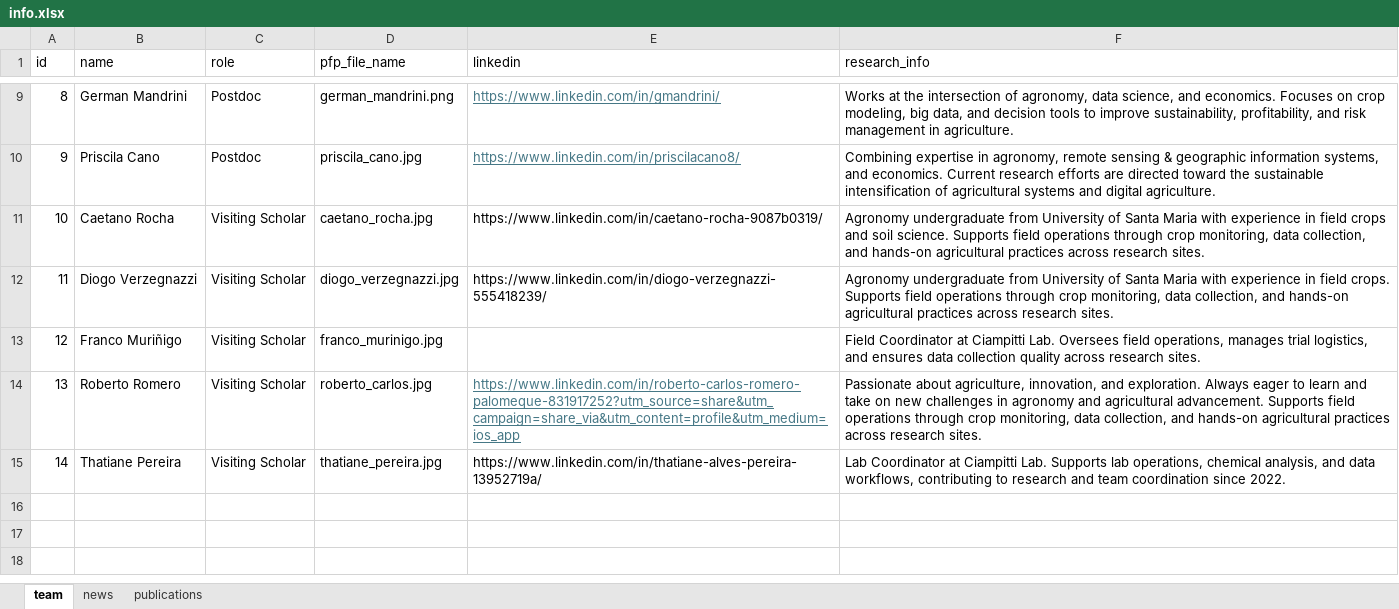
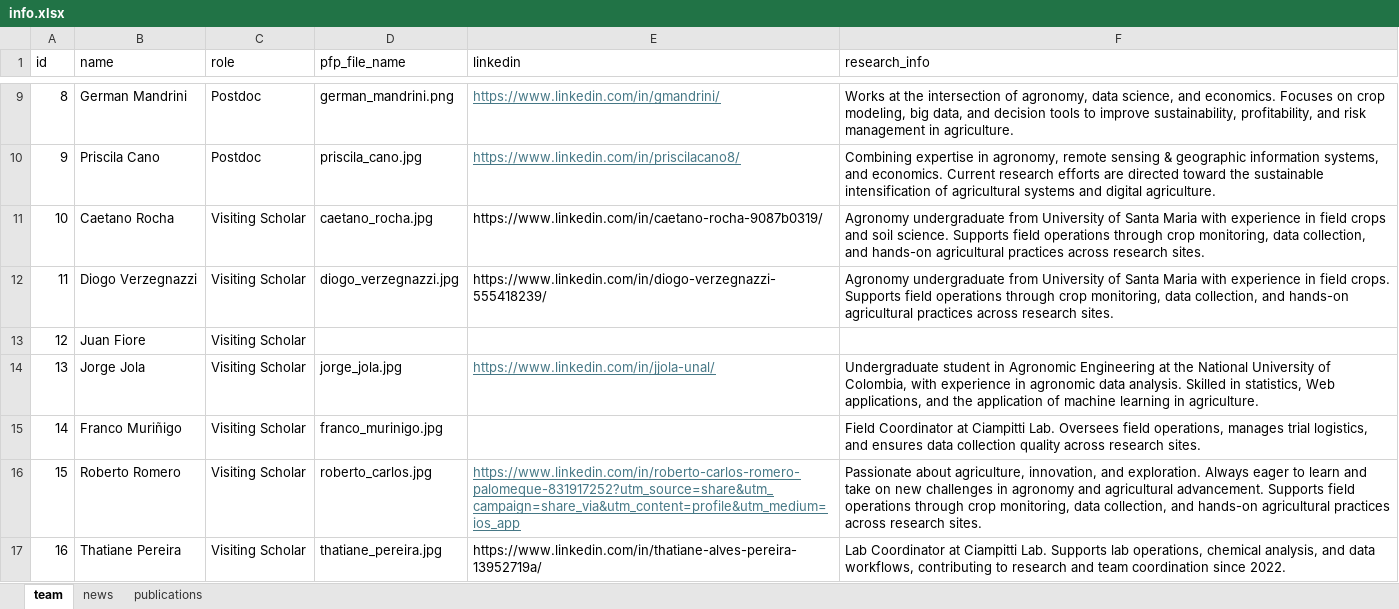
Before and after one commit to Ciampitti-Lab/ciampitti-lab.github.io, an Excel workbook: public/data/info.xlsx, sheet team, drawn as a sheet; only a part is shown, gaps mark what is left out; values as stored, in another font and other column widths than the file's, no borders; addresses are those after the commit; the diff names each change by its address in the sheet, - before the commit and + after, or states it on an @@ line.

Commit message:
chore: add jorge to team members

```diff
--- a/public/data/info.xlsx (sheet team)
+++ b/public/data/info.xlsx (sheet team)
+row 13: 12 | Juan Fiore | Visiting Scholar
+row 14: 13 | Jorge Jola | Visiting Scholar | jorge_jola.jpg | https://www.linkedin.com/in/jjola-unal/ | Undergraduate student in Agronomic Engineering at the National University of Colombia, with experience in agronomic data analysis. Skilled in statistics, Web applications, and the application of machine learning in agriculture.
@@ column A (id) renumbered from row 15 down @@
```
Also changed, not shown: 1 other file.
